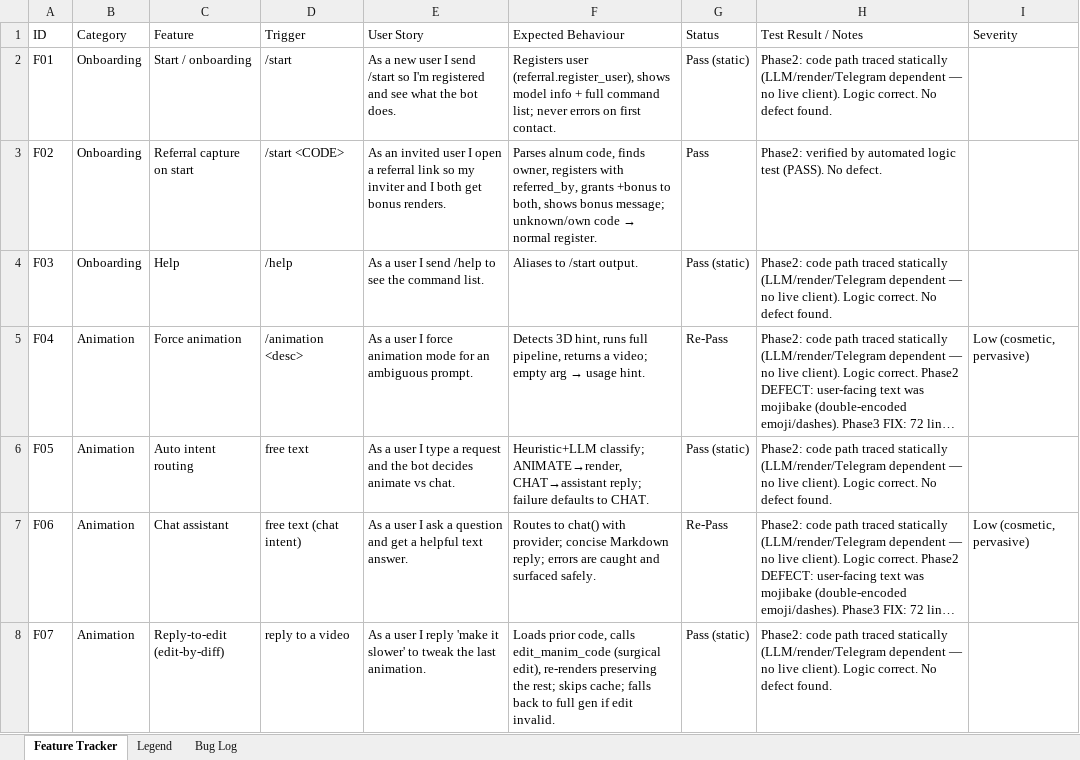
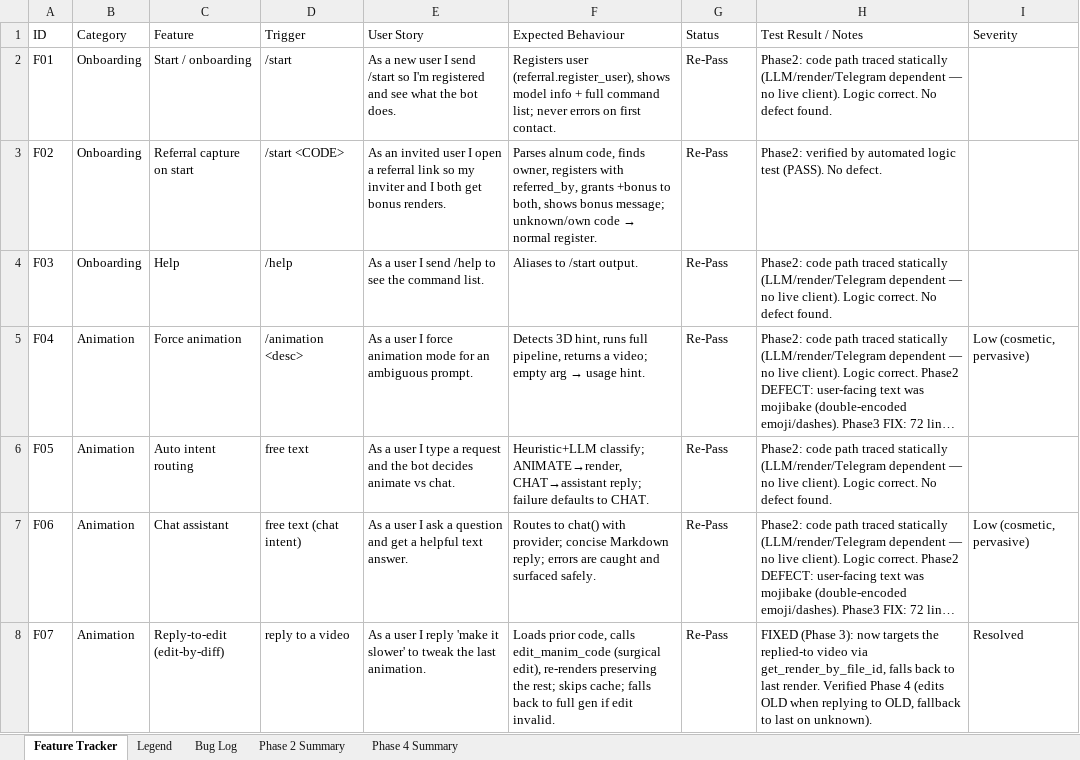
Before and after one commit to gopheriv/manim-bot, an Excel workbook: FEATURE_TRACKER.xlsx, sheet Feature Tracker, drawn as a sheet; only a part is shown; long unchanged cells end in …; values as stored, in another font and other column widths than the file's, no cell formats; the diff covers the shown part only; the diff names each change by its address in the sheet, - before the commit and + after, or states it on an @@ line.

Commit message:
feat: S1 cloud render wiring — dispatch HD to GitHub Actions, instant-preview pattern

```diff
--- a/FEATURE_TRACKER.xlsx (sheet Feature Tracker)
+++ b/FEATURE_TRACKER.xlsx (sheet Feature Tracker)
+sheet tab: Phase 2 Summary
+sheet tab: Phase 4 Summary
-G2 (Status): Pass (static)
+G2 (Status): Re-Pass
-G3 (Status): Pass
+G3 (Status): Re-Pass
-G4 (Status): Pass (static)
+G4 (Status): Re-Pass
-G6 (Status): Pass (static)
+G6 (Status): Re-Pass
-G8 (Status): Pass (static)
+G8 (Status): Re-Pass
-H8 (Test Result / Notes): Phase2: code path traced statically (LLM/render/Telegram dependent — no live client). Logic correct. No defect found.
+H8 (Test Result / Notes): FIXED (Phase 3): now targets the replied-to video via get_render_by_file_id, falls back to last render. Verified Phase 4 (edits OLD when replying to OLD, fallback to last on unknown).
-I8 (Severity): (empty)
+I8 (Severity): Resolved
```
Also changed, not shown: 1 added row and 44 edited cells elsewhere in this sheet, sheet Bug Log, cell formats, 11 other files.
